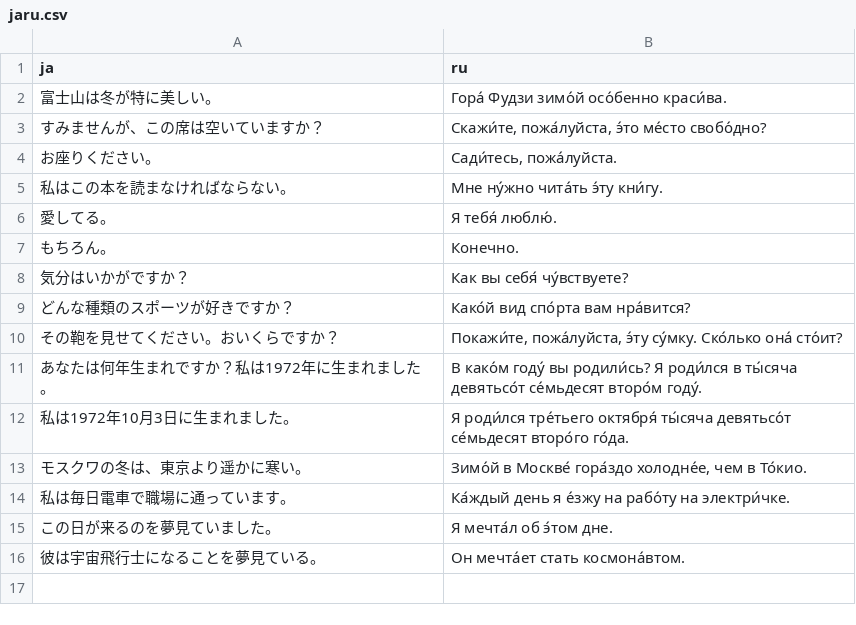
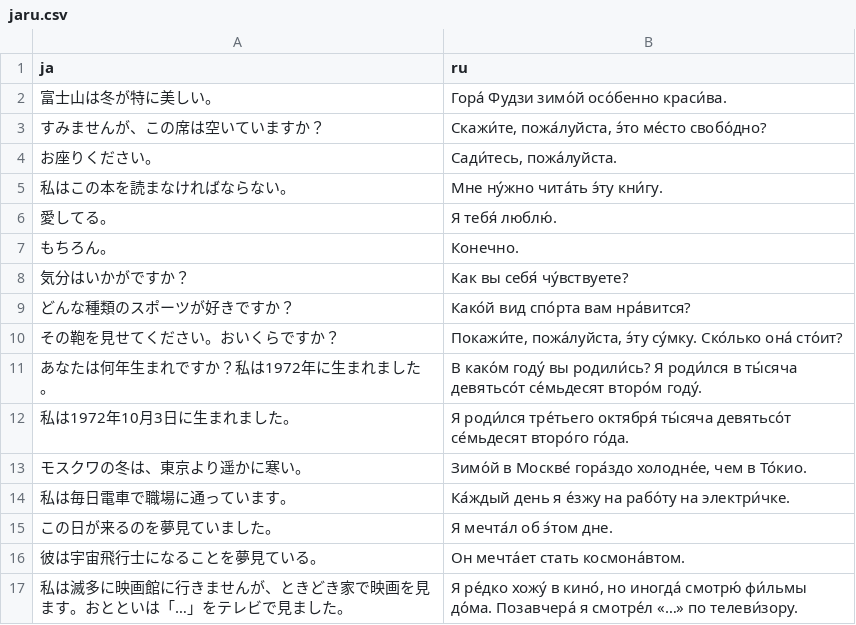
Before and after one commit to yassh/data, a CSV file: jaru.csv, drawn as a sheet; the diff names each change by its address in the sheet, - before the commit and + after, or states it on an @@ line.

Commit message:
update

```diff
--- a/jaru.csv
+++ b/jaru.csv
+row 17: 私は滅多に映画館に行きませんが、ときどき家で映画を見ます。おとといは「…」をテレビで見ました。 | Я ре́дко хожу́ в кино́, но иногда́ смотрю́ фи́льмы до́ма. Позавчера́ я смотре́л «…» по телеви́зору.
```
